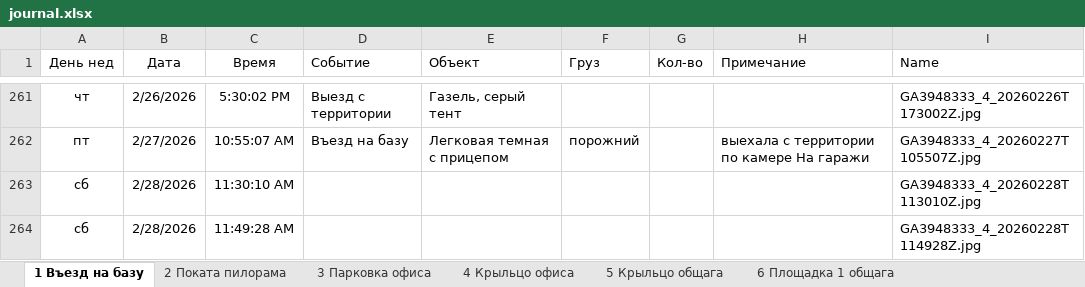
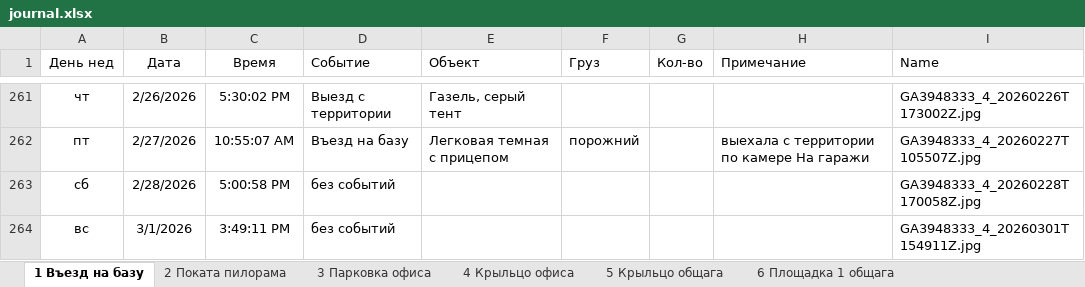
Before and after one commit to lartar02-cloud/videonablyudenie, an Excel workbook: journal.xlsx, sheet 1 Въезд на базу, drawn as a sheet; only a part is shown, gaps mark what is left out; values as stored, in another font and other column widths than the file's, no borders; conditional formats and table styles not drawn; removed rows and columns are numbered as before the commit, all else as after; the diff names each change by its address in the sheet, - before the commit and + after, or states it on an @@ line.

```diff
--- a/journal.xlsx (sheet 1 Въезд на базу)
+++ b/journal.xlsx (sheet 1 Въезд на базу)
-C263 (Время): 11:30:10 AM
+C263 (Время): 5:00:58 PM
-D263 (Событие): (empty)
+D263 (Событие): без событий
-I263 (Name): GA3948333_4_20260228T113010Z.jpg
+I263 (Name): GA3948333_4_20260228T170058Z.jpg
-row 264: сб | 2/28/2026 | 11:49:28 AM |  |  |  |  |  | GA3948333_4_20260228T114928Z.jpg
+row 264: вс | 3/1/2026 | 3:49:11 PM | без событий |  |  |  |  | GA3948333_4_20260301T154911Z.jpg
```
Also changed, not shown: sheet 14 На гаражи, sheet 12 Площадка 3 кран, sheet 6 Площадка 1 общага, sheet 7 Площадка 2 бетонщики, sheet 10 Въезд ангар, sheet 13 Склад хол, 10 more sheets, other sheet tabs, hidden cells, 58 other files.
